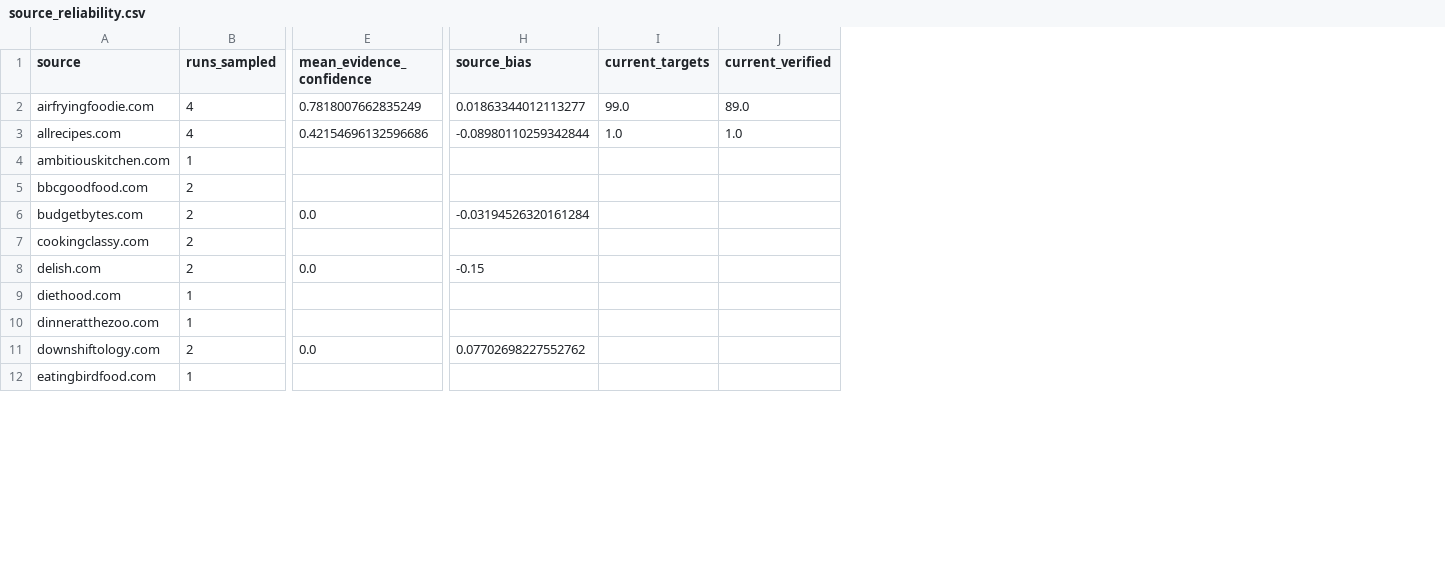
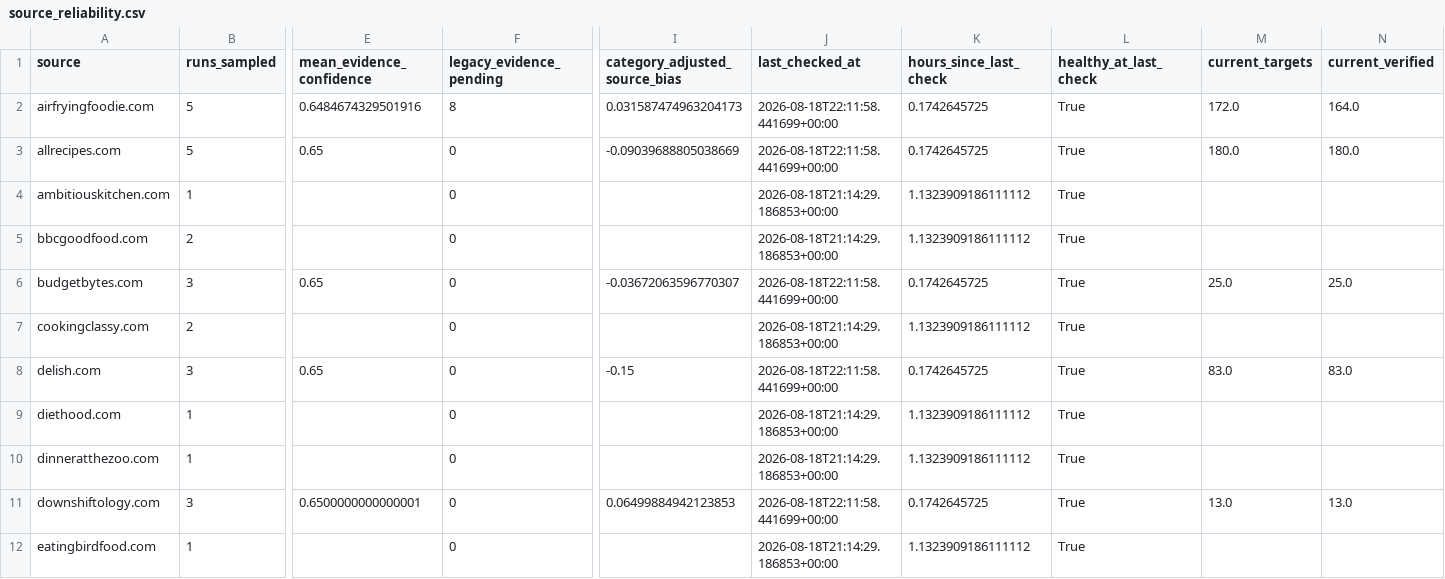
Before and after one commit to Chaseagle96/Air-Fryer-Recipes, a CSV file: output/source_reliability.csv, drawn as a sheet; only a part is shown, gaps mark what is left out; removed rows and columns are numbered as before the commit, all else as after; the diff covers the shown part only; the diff names each change by its address in the sheet, - before the commit and + after, or states it on an @@ line.

```diff
--- a/output/source_reliability.csv
+++ b/output/source_reliability.csv
+column F (legacy_evidence_pending), rows 2-12: 8 | 0 | 0 | 0 | 0 | 0 | 0 | 0 | 0 | 0 | 0
-column H (source_bias), rows 2-11: 0.01863344012113277 | -0.08980110259342844 |  |  | -0.03194526320161284 |  | -0.15 |  |  | 0.07702698227552762
+column I (category_adjusted_source_bias), rows 2-11: 0.031587474963204173 | -0.09039688805038669 |  |  | -0.03672063596770307 |  | -0.15 |  |  | 0.06499884942123853
+column J (last_checked_at), rows 2-12: 2026-08-18T22:11:58.441699+00:00 | 2026-08-18T22:11:58.441699+00:00 | 2026-08-18T21:14:29.186853+00:00 | 2026-08-18T21:14:29.186853+00:00 | 2026-08-18T22:11:58.441699+00:00 | 2026-08-18T21:14:29.186853+00:00 | 2026-08-18T22:11:58.441699+00:00 | 2026-08-18T21:14:29.186853+00:00 | 2026-08-18T21:14:29.186853+00:00 | 2026-08-18T22:11:58.441699+00:00 | 2026-08-18T21:14:29.186853+00:00
+column K (hours_since_last_check), rows 2-12: 0.1742645725 | 0.1742645725 | 1.1323909186111112 | 1.1323909186111112 | 0.1742645725 | 1.1323909186111112 | 0.1742645725 | 1.1323909186111112 | 1.1323909186111112 | 0.1742645725 | 1.1323909186111112
+column L (healthy_at_last_check), rows 2-12: all True
-B2:B3 (runs_sampled): 4
+B2:B3 (runs_sampled): 5
-E2 (mean_evidence_confidence): 0.7818007662835249
+E2 (mean_evidence_confidence): 0.6484674329501916
-M2 (current_targets): 99.0
+M2 (current_targets): 172.0
-N2 (current_verified): 89.0
+N2 (current_verified): 164.0
-E3 (mean_evidence_confidence): 0.42154696132596686
+E3 (mean_evidence_confidence): 0.65
-M3 (current_targets): 1.0
+M3 (current_targets): 180.0
-N3 (current_verified): 1.0
+N3 (current_verified): 180.0
-B6 (runs_sampled): 2
+B6 (runs_sampled): 3
-E6 (mean_evidence_confidence): 0.0
+E6 (mean_evidence_confidence): 0.65
-M6 (current_targets): (empty)
+M6 (current_targets): 25.0
-N6 (current_verified): (empty)
+N6 (current_verified): 25.0
-B8 (runs_sampled): 2
+B8 (runs_sampled): 3
-E8 (mean_evidence_confidence): 0.0
+E8 (mean_evidence_confidence): 0.65
-M8 (current_targets): (empty)
+M8 (current_targets): 83.0
-N8 (current_verified): (empty)
+N8 (current_verified): 83.0
-B11 (runs_sampled): 2
+B11 (runs_sampled): 3
-E11 (mean_evidence_confidence): 0.0
+E11 (mean_evidence_confidence): 0.6500000000000001
-M11 (current_targets): (empty)
+M11 (current_targets): 13.0
-N11 (current_verified): (empty)
+N11 (current_verified): 13.0
```
Also changed, not shown: 87 edited cells elsewhere in this file, output/anomalies.csv, output/source_coverage.csv, 12 other files.
